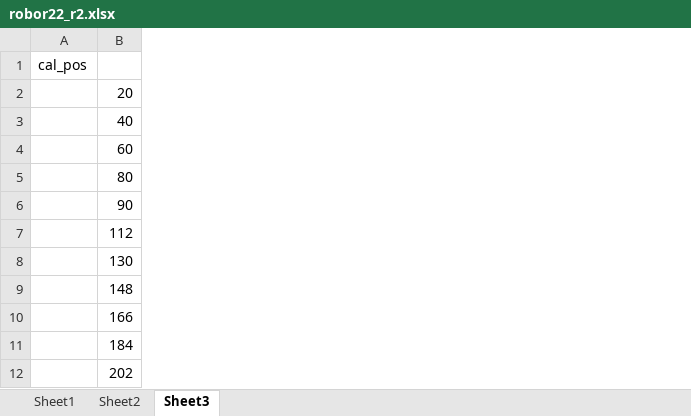
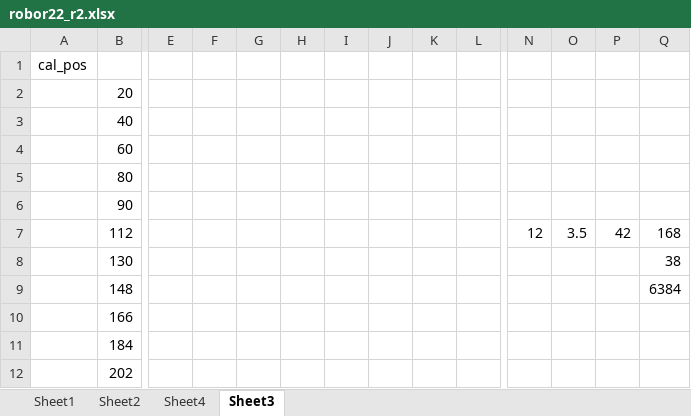
Before and after one commit to philstenning/Hexapotamaus, an Excel workbook: excel-data/robor22_r2.xlsx, sheet Sheet3, drawn as a sheet; only a part is shown, gaps mark what is left out; values as stored, in another font and other column widths than the file's, no borders; the diff covers the shown part only; the diff names each change by its address in the sheet, - before the commit and + after, or states it on an @@ line.

```diff
--- a/excel-data/robor22_r2.xlsx (sheet Sheet3)
+++ b/excel-data/robor22_r2.xlsx (sheet Sheet3)
+sheet tab: Sheet4
+column E, empty
+column F, empty
+column G, empty
+column H, empty
+column I, empty
+column J, empty
+column K, empty
+column L, empty
+column N, row 7: 12
+column O, row 7: 3.5
+column P, row 7: 42
+column Q, rows 7-9: 168 | 38 | 6384
```
Also changed, not shown: 1 added column elsewhere in this sheet, 4 other files.
